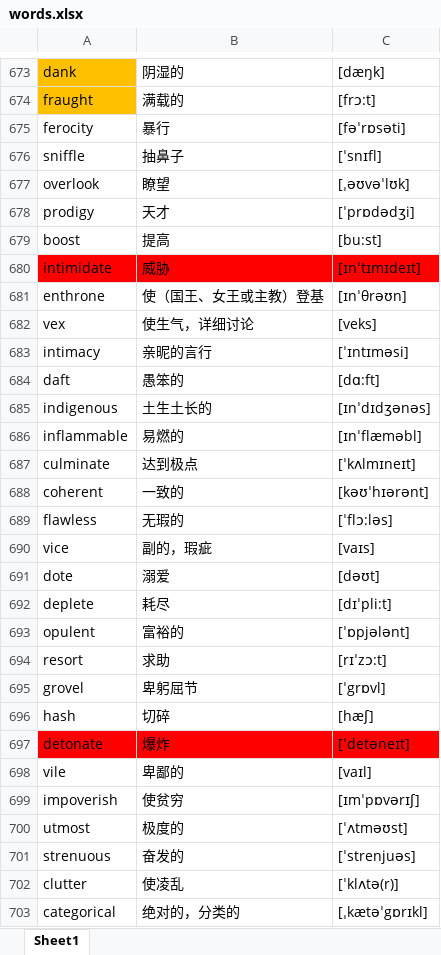
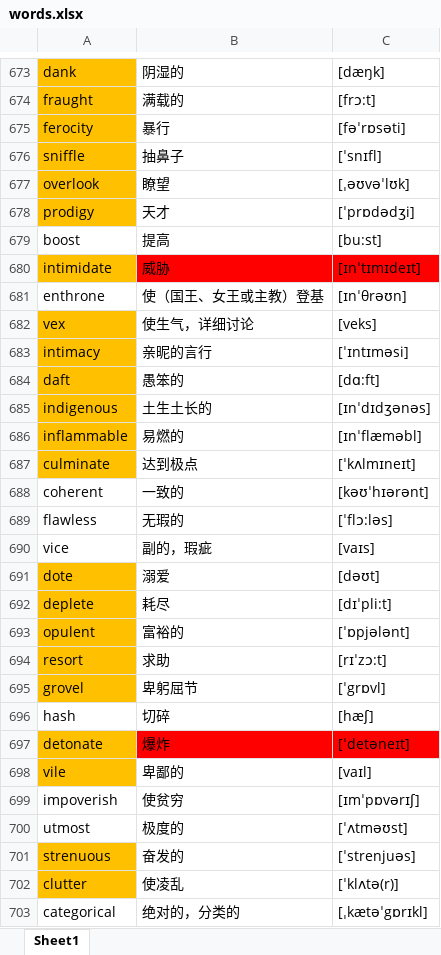
Before and after one commit to google88888888/learnEnglish, an Excel workbook: words.xlsx, sheet Sheet1, drawn as a sheet; only a part is shown, gaps mark what is left out; values as stored, in another font and other column widths than the file's, no borders; the diff covers the shown part only; the diff names each change by its address in the sheet, - before the commit and + after, or states it on an @@ line.

Commit message:
222222

```diff
--- a/words.xlsx (sheet Sheet1)
+++ b/words.xlsx (sheet Sheet1)
-A675:A678 fill: none
+A675:A678 fill: #FFC000
-A680 fill: #FF0000
+A680 fill: #FFC000
-A682:A687 fill: none
+A682:A687 fill: #FFC000
-A691:A695 fill: none
+A691:A695 fill: #FFC000
-A697 fill: #FF0000
+A697 fill: #FFC000
-A698 fill: none
+A698 fill: #FFC000
-A701:A702 fill: none
+A701:A702 fill: #FFC000
```
Also changed, not shown: cell formats elsewhere in this sheet.
